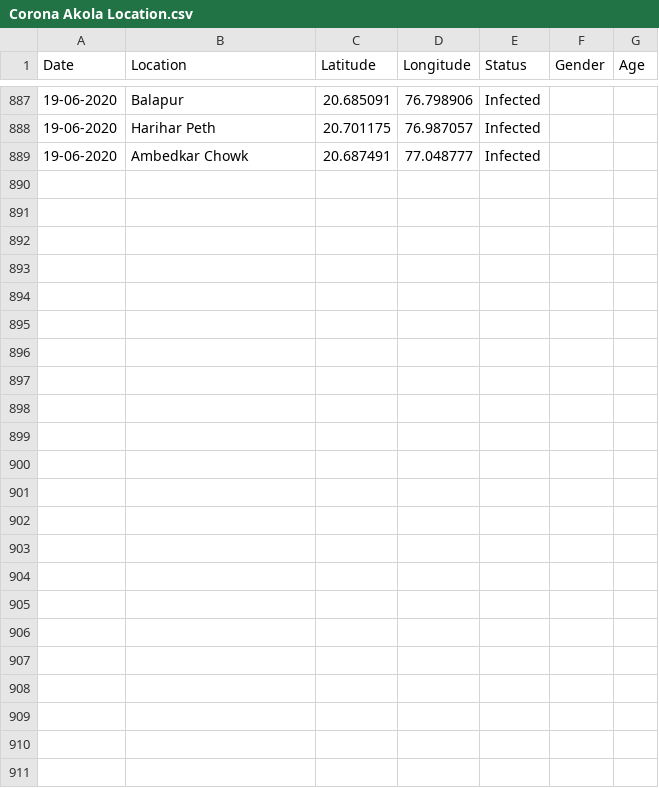
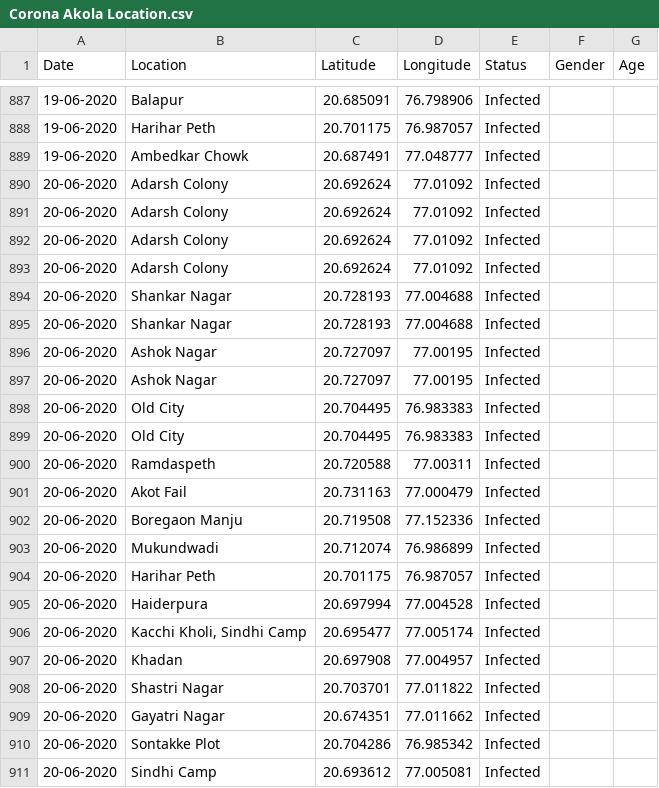
Before and after one commit to kamleshcodes/Akola_city_streamlit_app, a CSV file: Corona Akola Location.csv, drawn as a sheet; only a part is shown, gaps mark what is left out.

```diff
--- a/Corona Akola Location.csv
+++ b/Corona Akola Location.csv
@@ -889 +889,23 @@ Date,Location,Latitude,Longitude,Status,Gender,Age
 19-06-2020,Ambedkar Chowk,20.687491,77.048777,Infected,,
+20-06-2020,Adarsh Colony,20.692624,77.01092,Infected,,
+20-06-2020,Adarsh Colony,20.692624,77.01092,Infected,,
+20-06-2020,Adarsh Colony,20.692624,77.01092,Infected,,
+20-06-2020,Adarsh Colony,20.692624,77.01092,Infected,,
+20-06-2020,Shankar Nagar,20.728193,77.004688,Infected,,
+20-06-2020,Shankar Nagar,20.728193,77.004688,Infected,,
+20-06-2020,Ashok Nagar,20.727097,77.00195,Infected,,
+20-06-2020,Ashok Nagar,20.727097,77.00195,Infected,,
+20-06-2020,Old City,20.704495,76.983383,Infected,,
+20-06-2020,Old City,20.704495,76.983383,Infected,,
+20-06-2020,Ramdaspeth,20.720588,77.00311,Infected,,
+20-06-2020,Akot Fail,20.731163,77.000479,Infected,,
+20-06-2020,Boregaon Manju,20.719508,77.152336,Infected,,
+20-06-2020,Mukundwadi,20.712074,76.986899,Infected,,
+20-06-2020,Harihar Peth,20.701175,76.987057,Infected,,
+20-06-2020,Haiderpura,20.697994,77.004528,Infected,,
+20-06-2020,"Kacchi Kholi, Sindhi Camp",20.695477,77.005174,Infected,,
+20-06-2020,Khadan,20.697908,77.004957,Infected,,
+20-06-2020,Shastri Nagar,20.703701,77.011822,Infected,,
+20-06-2020,Gayatri Nagar,20.674351,77.011662,Infected,,
+20-06-2020,Sontakke Plot,20.704286,76.985342,Infected,,
+20-06-2020,Sindhi Camp,20.693612,77.005081,Infected,,
```
Also changed, not shown: Corona Akola-cases.csv, lat_long.csv, 1 other file.
